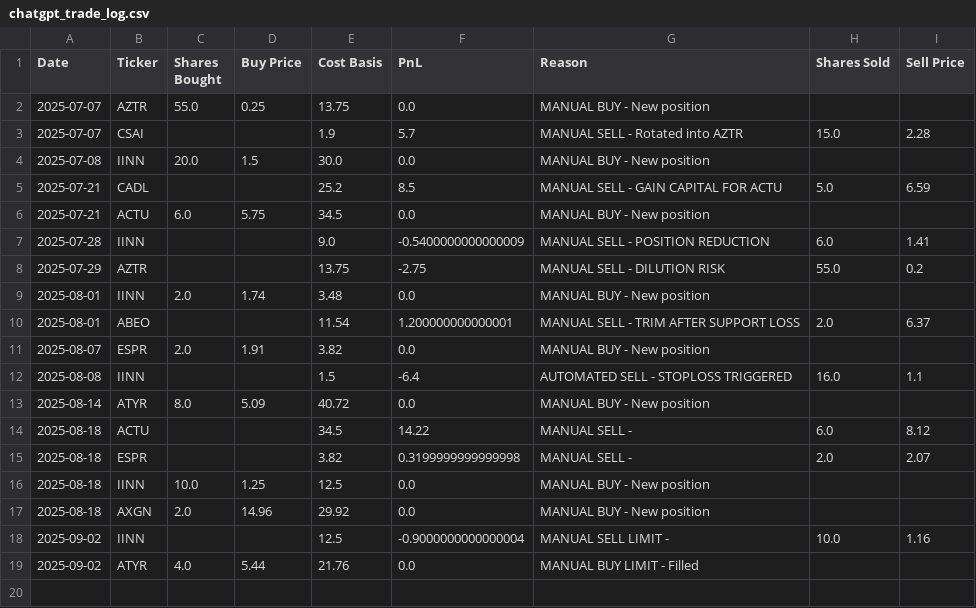
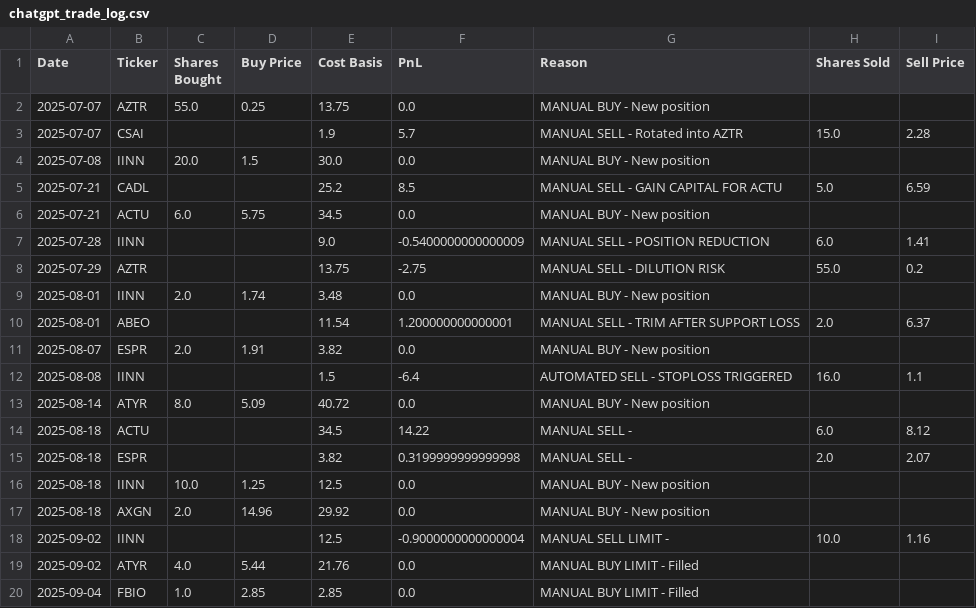
Before and after one commit to CreamyG31337/LLM-Micro-Cap-trading-bot, a CSV file: Scripts and CSV Files/chatgpt_trade_log.csv, drawn as a sheet; the diff names each change by its address in the sheet, - before the commit and + after, or states it on an @@ line.

```diff
--- a/Scripts and CSV Files/chatgpt_trade_log.csv
+++ b/Scripts and CSV Files/chatgpt_trade_log.csv
+row 20: 2025-09-04 | FBIO | 1.0 | 2.85 | 2.85 | 0.0 | MANUAL BUY LIMIT - Filled
```
Also changed, not shown: Scripts and CSV Files/chatgpt_portfolio_update.csv.
